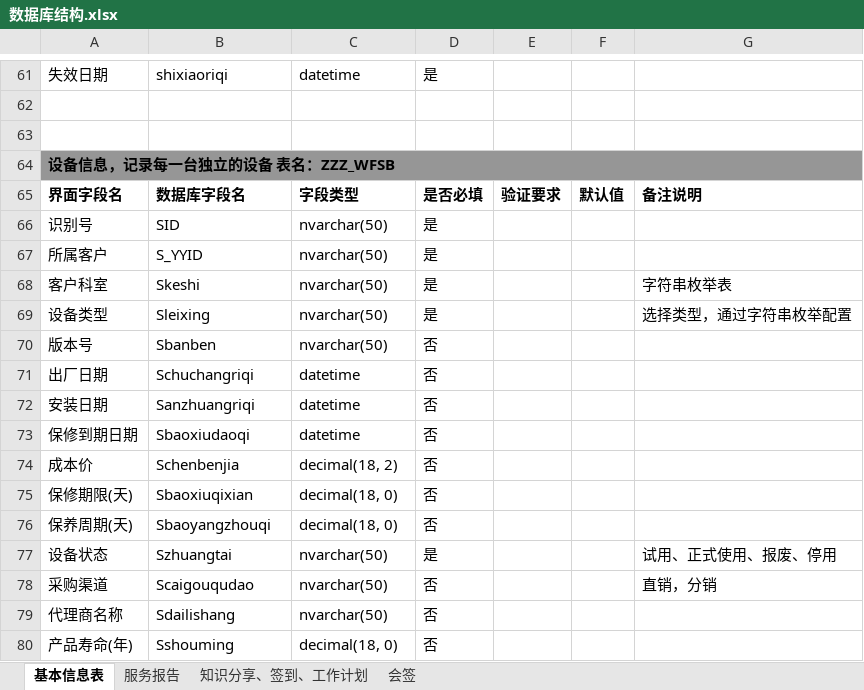
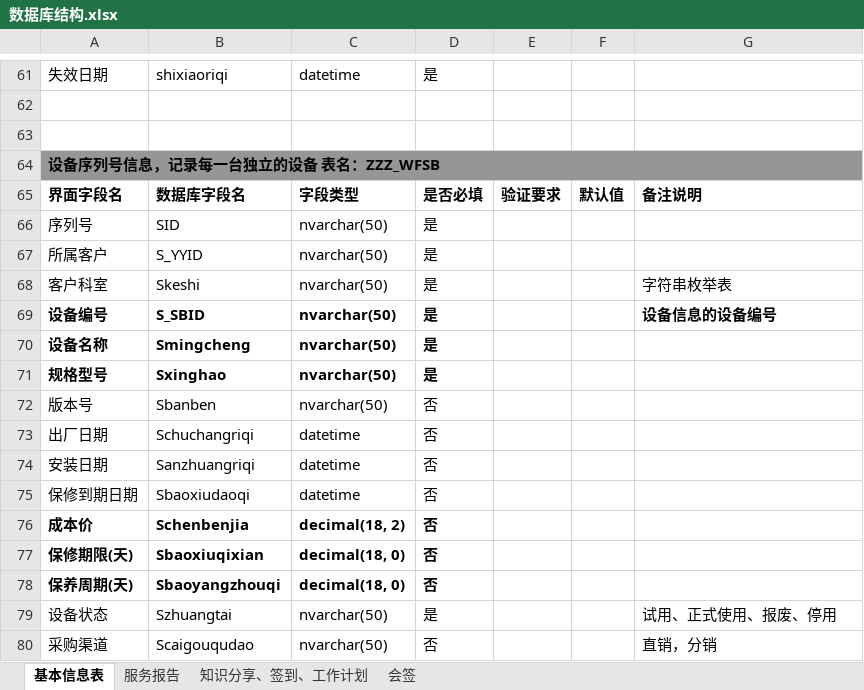
Before and after one commit to gotodk/shfw, an Excel workbook: 数据库结构.xlsx, sheet 基本信息表, drawn as a sheet; only a part is shown, gaps mark what is left out; the shorter side is filled out with more unchanged rows; values as stored, in another font and other column widths than the file's, no borders; removed rows and columns are numbered as before the commit, all else as after; the diff covers the shown part only; the diff names each change by its address in the sheet, - before the commit and + after, or states it on an @@ line.

```diff
--- a/数据库结构.xlsx (sheet 基本信息表)
+++ b/数据库结构.xlsx (sheet 基本信息表)
-A64: 设备信息，记录每一台独立的设备 表名：ZZZ_WFSB
+A64: 设备序列号信息，记录每一台独立的设备 表名：ZZZ_WFSB
-A66: 识别号
+A66: 序列号
-row 69: 设备类型 | Sleixing | nvarchar(50) | 是 |  |  | 选择类型，通过字符串枚举配置
+row 69: 设备编号 | S_SBID | nvarchar(50) | 是 |  |  | 设备信息的设备编号
+row 70: 设备名称 | Smingcheng | nvarchar(50) | 是
+row 71: 规格型号 | Sxinghao | nvarchar(50) | 是
-A76:D78 bold: off
+A76:D78 bold: on
```
Also changed, not shown: 9 added rows and 12 edited cells elsewhere in this sheet, 6 other files.
